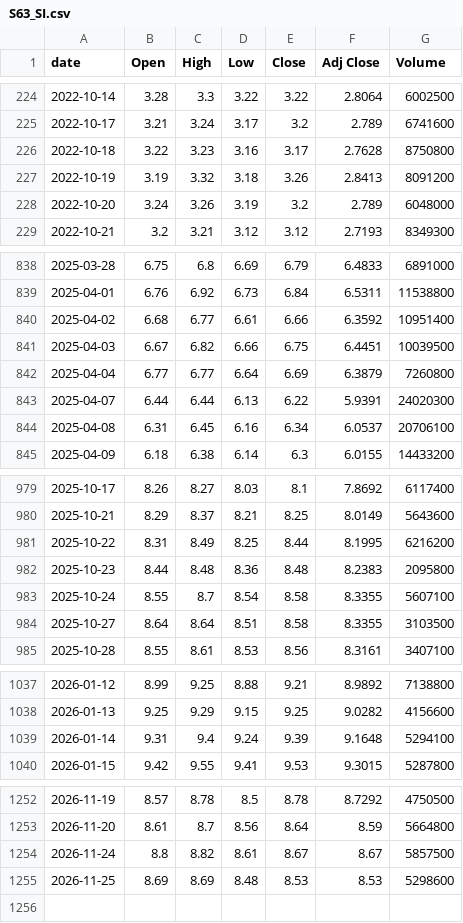
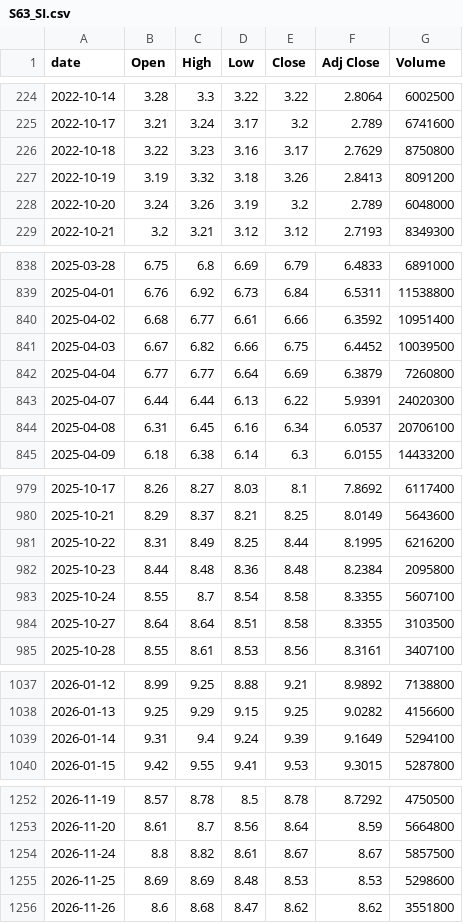
Before and after one commit to singalrohit/stock-singlas-public, a CSV file: data/history/S63_SI.csv, drawn as a sheet; only a part is shown, gaps mark what is left out; the diff covers the shown part only.

```diff
--- a/data/history/S63_SI.csv
+++ b/data/history/S63_SI.csv
@@ -225,3 +225,3 @@ date,Open,High,Low,Close,Adj Close,Volume
 2022-10-17,3.21,3.24,3.17,3.2,2.789,6741600
-2022-10-18,3.22,3.23,3.16,3.17,2.7628,8750800
+2022-10-18,3.22,3.23,3.16,3.17,2.7629,8750800
 2022-10-19,3.19,3.32,3.18,3.26,2.8413,8091200
@@ -840,3 +840,3 @@ date,Open,High,Low,Close,Adj Close,Volume
 2025-04-02,6.68,6.77,6.61,6.66,6.3592,10951400
-2025-04-03,6.67,6.82,6.66,6.75,6.4451,10039500
+2025-04-03,6.67,6.82,6.66,6.75,6.4452,10039500
 2025-04-04,6.77,6.77,6.64,6.69,6.3879,7260800
@@ -981,3 +981,3 @@ date,Open,High,Low,Close,Adj Close,Volume
 2025-10-22,8.31,8.49,8.25,8.44,8.1995,6216200
-2025-10-23,8.44,8.48,8.36,8.48,8.2383,2095800
+2025-10-23,8.44,8.48,8.36,8.48,8.2384,2095800
 2025-10-24,8.55,8.7,8.54,8.58,8.3355,5607100
@@ -1038,3 +1038,3 @@ date,Open,High,Low,Close,Adj Close,Volume
 2026-01-13,9.25,9.29,9.15,9.25,9.0282,4156600
-2026-01-14,9.31,9.4,9.24,9.39,9.1648,5294100
+2026-01-14,9.31,9.4,9.24,9.39,9.1649,5294100
 2026-01-15,9.42,9.55,9.41,9.53,9.3015,5287800
@@ -1255 +1255,2 @@ date,Open,High,Low,Close,Adj Close,Volume
 2026-11-25,8.69,8.69,8.48,8.53,8.53,5298600
+2026-11-26,8.6,8.68,8.47,8.62,8.62,3551800
```
Also changed, not shown: 2 edited cells elsewhere in this file, data/history/MRVL.csv, data/history/QQQ.csv, 18 other files.
